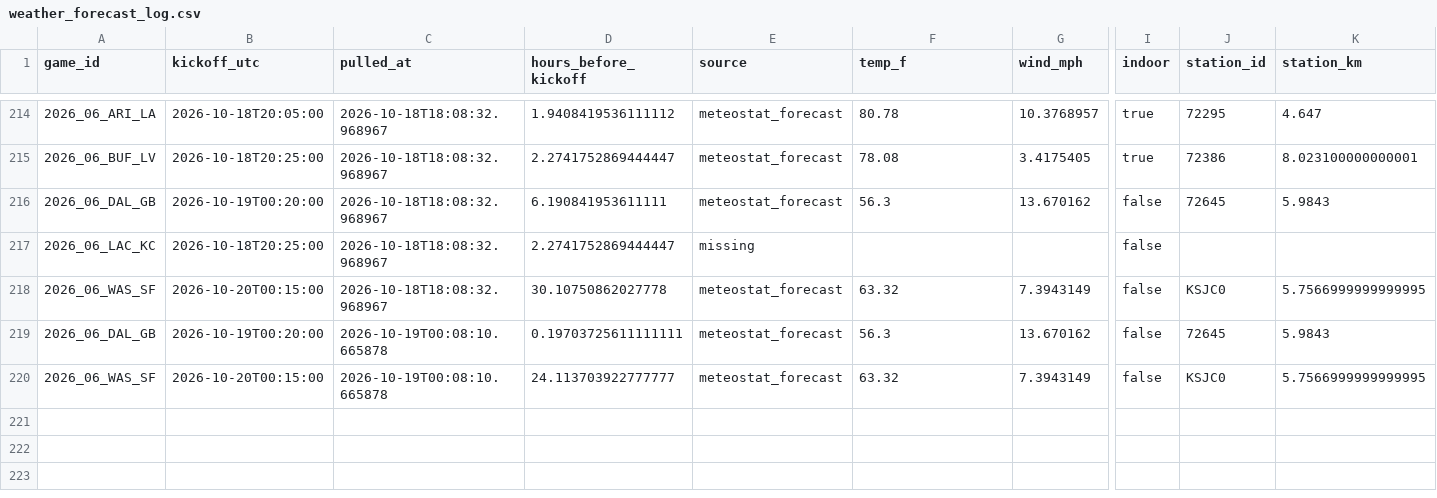
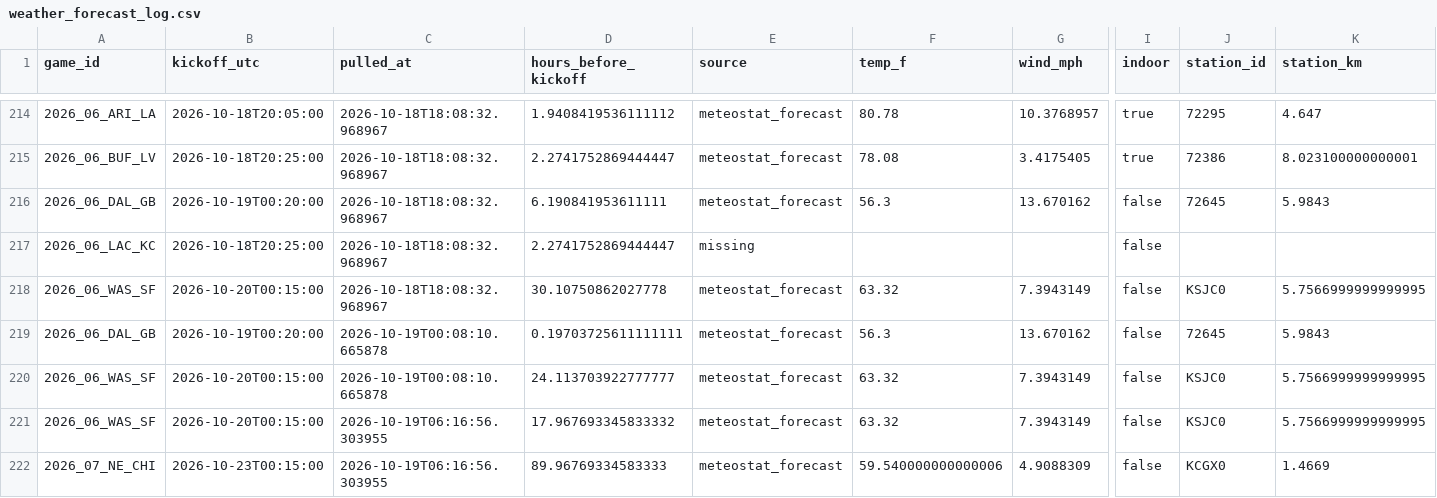
Before and after one commit to Lgulle1/Script-the-slate, a CSV file: records/weather_forecast_log.csv, drawn as a sheet; only a part is shown, gaps mark what is left out; rows hold the shown columns only; the diff names each change by its address in the sheet, - before the commit and + after, or states it on an @@ line.

```diff
--- a/records/weather_forecast_log.csv
+++ b/records/weather_forecast_log.csv
+row 221: 2026_06_WAS_SF | 2026-10-20T00:15:00 | 2026-10-19T06:16:56.303955 | 17.967693345833332 | meteostat_forecast | 63.32 | 7.3943149 | false | KSJC0 | 5.7566999999999995
+row 222: 2026_07_NE_CHI | 2026-10-23T00:15:00 | 2026-10-19T06:16:56.303955 | 89.96769334583333 | meteostat_forecast | 59.540000000000006 | 4.9088309 | false | KCGX0 | 1.4669
```
